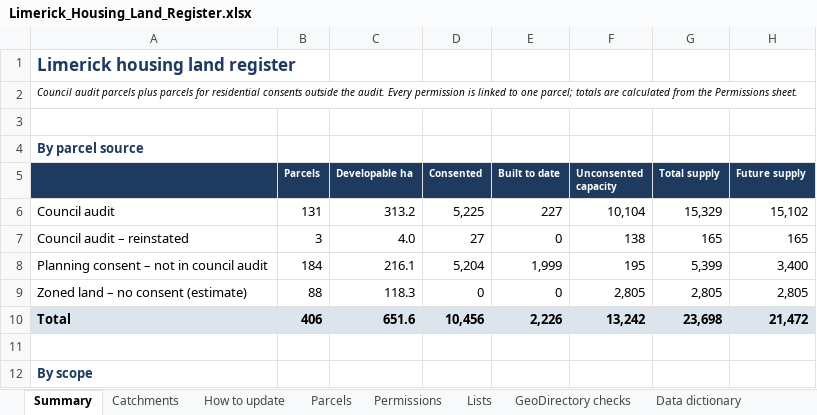
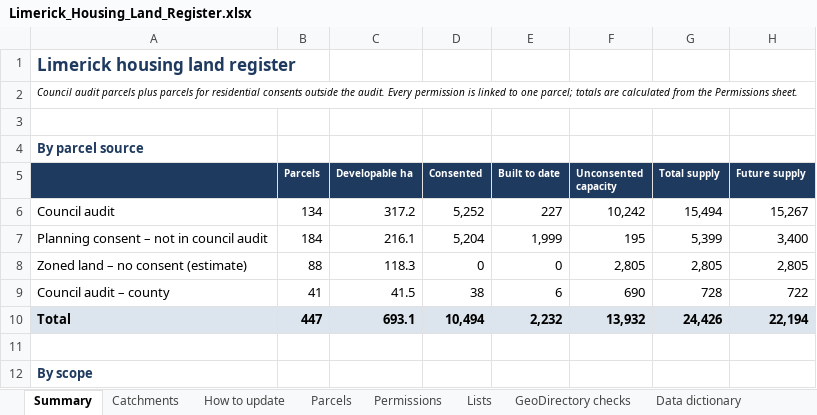
Before and after one commit to jaymes88/data, an Excel workbook: limerick_pipeline/register/Limerick_Housing_Land_Register.xlsx, sheet Summary, drawn as a sheet; only a part is shown; values as stored, in another font and other column widths than the file's, no borders; conditional formats not drawn; removed rows and columns are numbered as before the commit, all else as after; the diff names each change by its address in the sheet, - before the commit and + after, or states it on an @@ line.

```diff
--- a/limerick_pipeline/register/Limerick_Housing_Land_Register.xlsx (sheet Summary)
+++ b/limerick_pipeline/register/Limerick_Housing_Land_Register.xlsx (sheet Summary)
-row 6: Council audit | 131 | 313.2 | 5,225 | 227 | 10,104 | 15,329 | 15,102
-row 7: Council audit – reinstated | 3 | 4.0 | 27 | 0 | 138 | 165 | 165
+row 6: Council audit | 134 | 317.2 | 5,252 | 227 | 10,242 | 15,494 | 15,267
-row 10: Total | 406 | 651.6 | 10,456 | 2,226 | 13,242 | 23,698 | 21,472
+row 9: Council audit – county | 41 | 41.5 | 38 | 6 | 690 | 728 | 722
+row 10: Total | 447 | 693.1 | 10,494 | 2,232 | 13,932 | 24,426 | 22,194
```
Also changed, not shown: sheet Parcels, sheet Lists, sheet Data dictionary, formulas that keep their value, limerick_pipeline/register/Validation_Report.xlsx, 3 other files.
